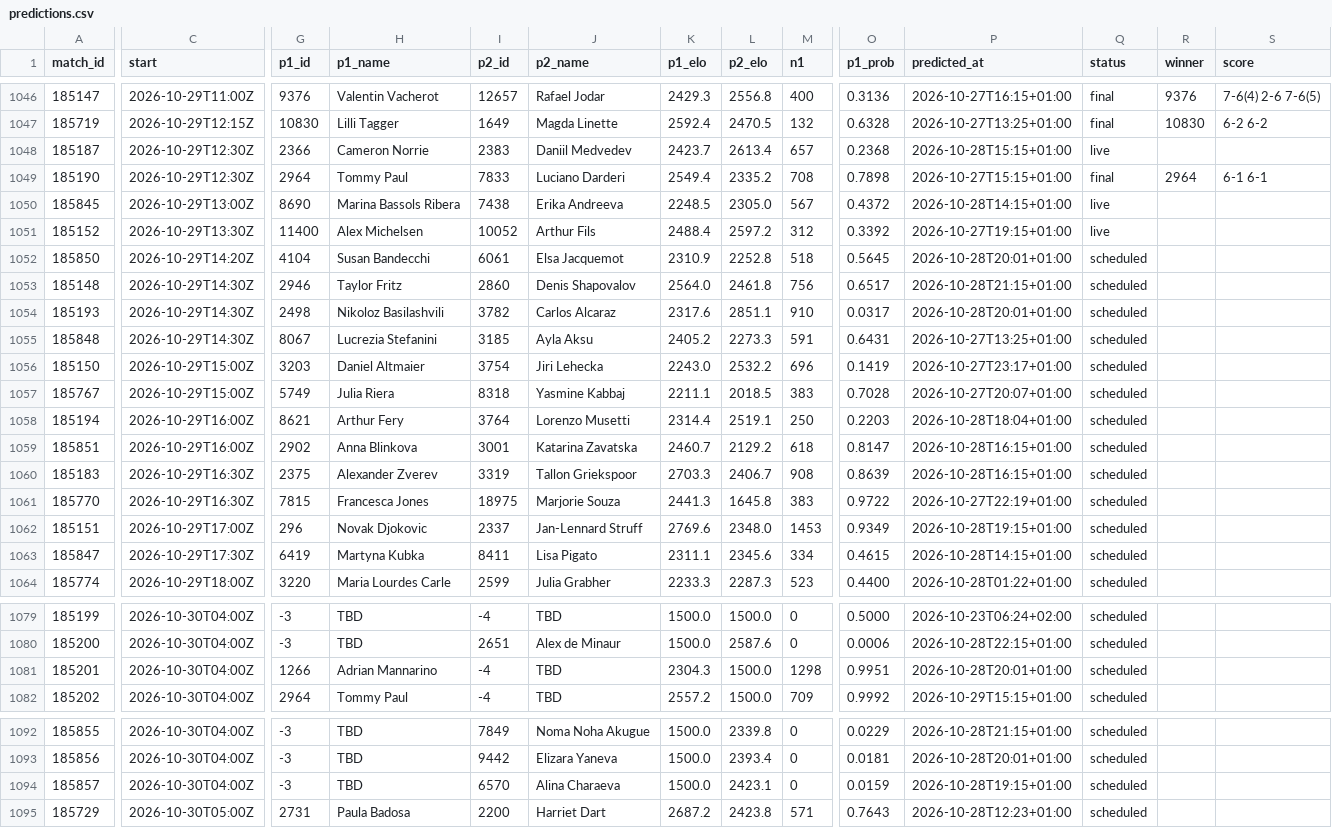
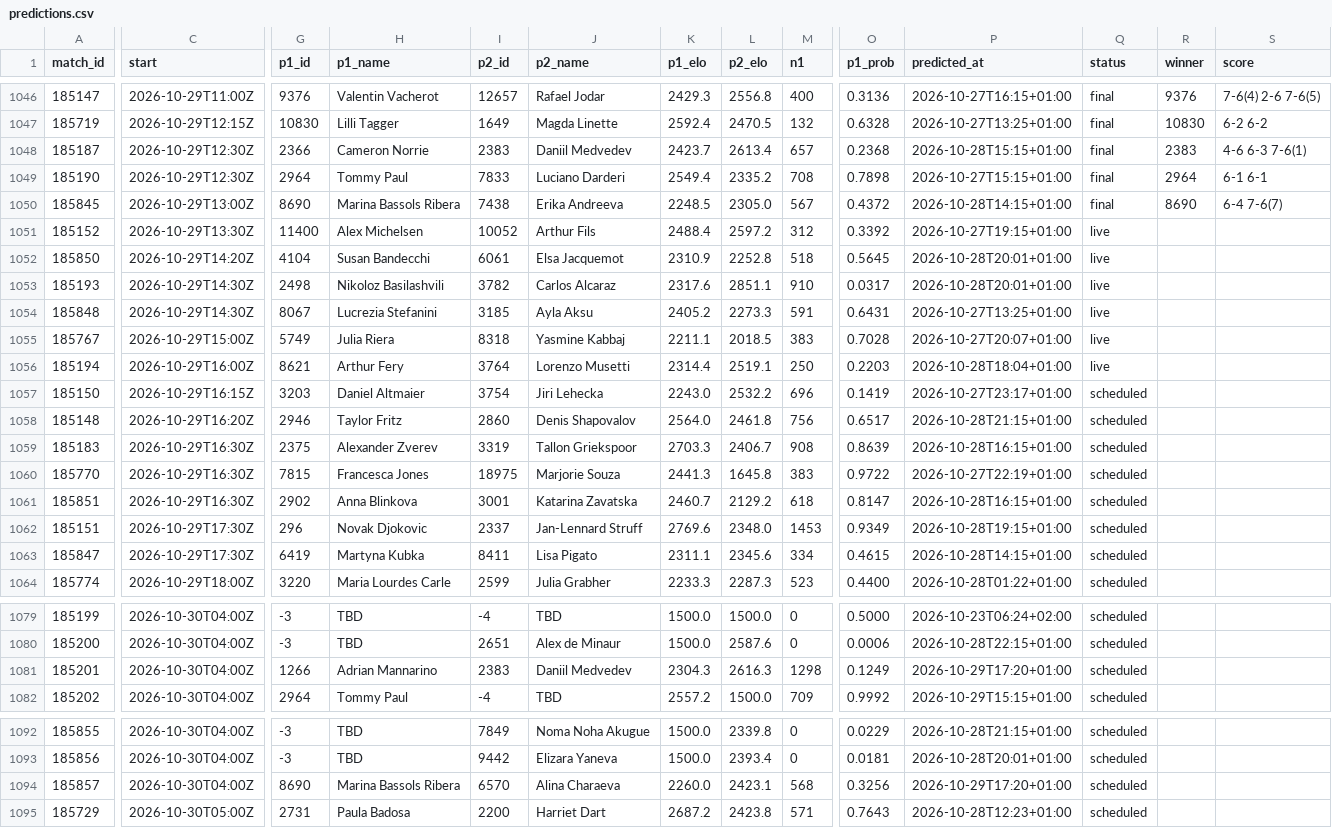
Before and after one commit to Hrivasek/tenis-predikce, a CSV file: data/predictions.csv, drawn as a sheet; only a part is shown, gaps mark what is left out; removed rows and columns are numbered as before the commit, all else as after; rows hold the shown columns only; the diff covers the shown part only; the diff names each change by its address in the sheet, - before the commit and + after, or states it on an @@ line.

```diff
--- a/data/predictions.csv
+++ b/data/predictions.csv
-Q1048 (status): live
+Q1048 (status): final
-R1048 (winner): (empty)
+R1048 (winner): 2383
-S1048 (score): (empty)
+S1048 (score): 4-6 6-3 7-6(1)
-Q1050 (status): live
+Q1050 (status): final
-R1050 (winner): (empty)
+R1050 (winner): 8690
-S1050 (score): (empty)
+S1050 (score): 6-4 7-6(7)
-Q1052 (status): scheduled
+Q1052 (status): live
-row 1053: 185148 | 2026-10-29T14:30Z | 2946 | Taylor Fritz | 2860 | Denis Shapovalov | 2564.0 | 2461.8 | 756 | 0.6517 | 2026-10-28T21:15+01:00 | scheduled
-Q1053:Q1054 (status): scheduled
+Q1053:Q1054 (status): live
-row 1056: 185150 | 2026-10-29T15:00Z | 3203 | Daniel Altmaier | 3754 | Jiri Lehecka | 2243.0 | 2532.2 | 696 | 0.1419 | 2026-10-27T23:17+01:00 | scheduled
-Q1055:Q1056 (status): scheduled
+Q1055:Q1056 (status): live
-row 1059: 185851 | 2026-10-29T16:00Z | 2902 | Anna Blinkova | 3001 | Katarina Zavatska | 2460.7 | 2129.2 | 618 | 0.8147 | 2026-10-28T16:15+01:00 | scheduled
+row 1057: 185150 | 2026-10-29T16:15Z | 3203 | Daniel Altmaier | 3754 | Jiri Lehecka | 2243.0 | 2532.2 | 696 | 0.1419 | 2026-10-27T23:17+01:00 | scheduled
+row 1058: 185148 | 2026-10-29T16:20Z | 2946 | Taylor Fritz | 2860 | Denis Shapovalov | 2564.0 | 2461.8 | 756 | 0.6517 | 2026-10-28T21:15+01:00 | scheduled
+row 1061: 185851 | 2026-10-29T16:30Z | 2902 | Anna Blinkova | 3001 | Katarina Zavatska | 2460.7 | 2129.2 | 618 | 0.8147 | 2026-10-28T16:15+01:00 | scheduled
-C1062 (start): 2026-10-29T17:00Z
+C1062 (start): 2026-10-29T17:30Z
-I1081 (p2_id): -4
+I1081 (p2_id): 2383
-J1081 (p2_name): TBD
+J1081 (p2_name): Daniil Medvedev
-L1081 (p2_elo): 1500.0
+L1081 (p2_elo): 2616.3
-O1081 (p1_prob): 0.9951
+O1081 (p1_prob): 0.1249
-P1081 (predicted_at): 2026-10-28T20:01+01:00
+P1081 (predicted_at): 2026-10-29T17:20+01:00
-G1094 (p1_id): -3
+G1094 (p1_id): 8690
-H1094 (p1_name): TBD
+H1094 (p1_name): Marina Bassols Ribera
-K1094 (p1_elo): 1500.0
+K1094 (p1_elo): 2260.0
-M1094 (n1): 0
+M1094 (n1): 568
-O1094 (p1_prob): 0.0159
+O1094 (p1_prob): 0.3256
-P1094 (predicted_at): 2026-10-28T19:15+01:00
+P1094 (predicted_at): 2026-10-29T17:20+01:00
```
Also changed, not shown: 1 edited cell elsewhere in this file, data/espn_atp.csv, data/espn_wta.csv, 1 other file.
